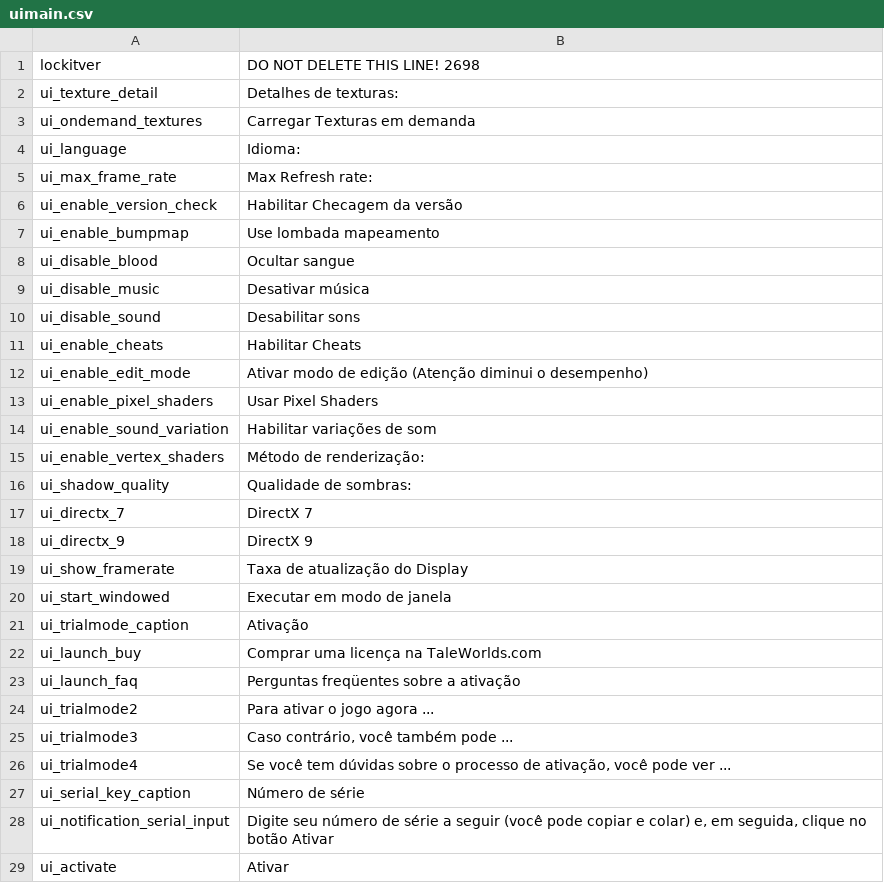
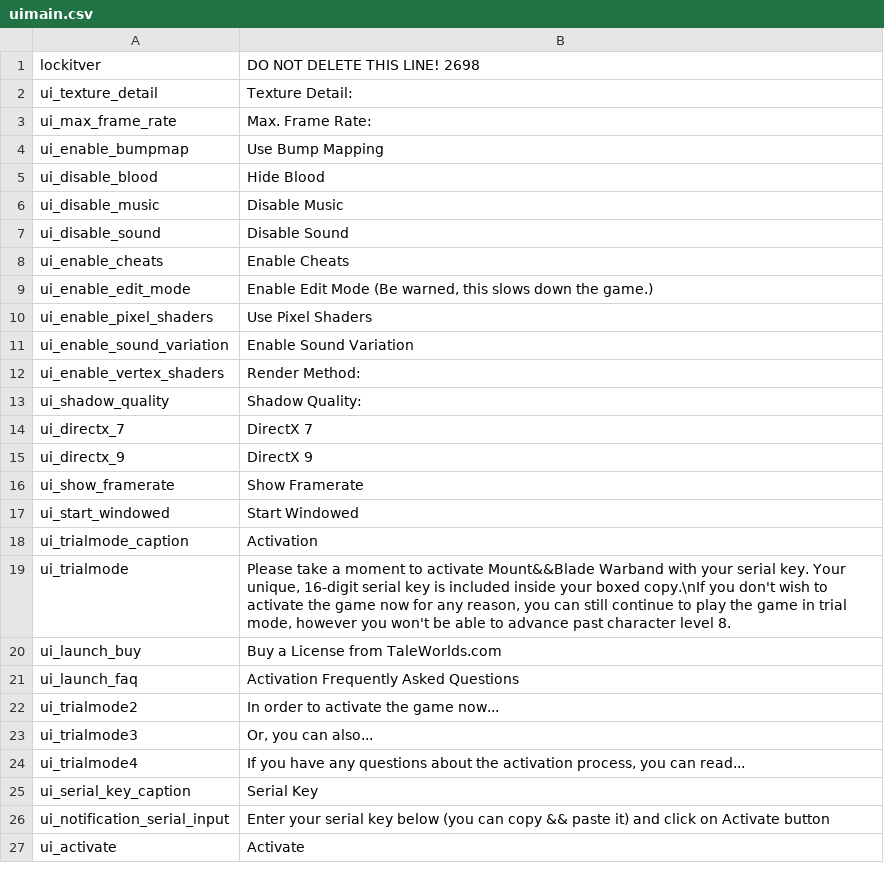
Before and after one commit to Gaboso/TraducaoMountAndBlade, a CSV file: languages/fr/uimain.csv, drawn as a sheet; only a part is shown; the diff covers the shown part only.

Commit message:
Remeção da pasta .idea; Adição de String que estavam faltando nos arquivos ui.csv e uimain.csv

```diff
--- a/languages/fr/uimain.csv
+++ b/languages/fr/uimain.csv
@@ -1,29 +1,27 @@
 lockitver|DO NOT DELETE THIS LINE! 2698
-ui_texture_detail|Detalhes de texturas:
-ui_ondemand_textures|Carregar Texturas em demanda
-ui_language|Idioma:
-ui_max_frame_rate|Max Refresh rate:
-ui_enable_version_check|Habilitar Checagem da versão
-ui_enable_bumpmap|Use lombada mapeamento
-ui_disable_blood|Ocultar sangue
-ui_disable_music|Desativar música
-ui_disable_sound|Desabilitar sons
-ui_enable_cheats|Habilitar Cheats
-ui_enable_edit_mode|Ativar modo de edição (Atenção diminui o desempenho)
-ui_enable_pixel_shaders|Usar Pixel Shaders
-ui_enable_sound_variation|Habilitar variações de som
-ui_enable_vertex_shaders|Método de renderização:
-ui_shadow_quality|Qualidade de sombras:
+ui_texture_detail|Texture Detail:
+ui_max_frame_rate|Max. Frame Rate:
+ui_enable_bumpmap|Use Bump Mapping
+ui_disable_blood|Hide Blood
+ui_disable_music|Disable Music
+ui_disable_sound|Disable Sound
+ui_enable_cheats|Enable Cheats
+ui_enable_edit_mode|Enable Edit Mode (Be warned, this slows down the game.)
+ui_enable_pixel_shaders|Use Pixel Shaders
+ui_enable_sound_variation|Enable Sound Variation
+ui_enable_vertex_shaders|Render Method:
+ui_shadow_quality|Shadow Quality:
 ui_directx_7|DirectX 7
 ui_directx_9|DirectX 9
-ui_show_framerate|Taxa de atualização do Display
-ui_start_windowed|Executar em modo de janela
-ui_trialmode_caption|Ativação
-ui_launch_buy|Comprar uma licença na TaleWorlds.com
-ui_launch_faq|Perguntas freqüentes sobre a ativação
-ui_trialmode2|Para ativar o jogo agora ...
-ui_trialmode3|Caso contrário, você também pode ...
-ui_trialmode4|Se você tem dúvidas sobre o processo de ativação, você pode ver ...
-ui_serial_key_caption|Número de série
-ui_notification_serial_input|Digite seu número de série a seguir (você pode copiar e colar) e, em seguida, clique no botão Ativar
-ui_activate|Ativar
+ui_show_framerate|Show Framerate
+ui_start_windowed|Start Windowed
+ui_trialmode_caption|Activation
+ui_trialmode|Please take a moment to activate Mount&&Blade Warband with your serial key. Your unique, 16-digit serial key is included inside your boxed copy.\nIf you don't wish to activate the game now for any reason, you can still continue to play the game in trial mode, however you won't be able to advance past character level 8.
+ui_launch_buy|Buy a License from TaleWorlds.com
+ui_launch_faq|Activation Frequently Asked Questions
+ui_trialmode2|In order to activate the game now...
+ui_trialmode3|Or, you can also...
+ui_trialmode4|If you have any questions about the activation process, you can read...
+ui_serial_key_caption|Serial Key
+ui_notification_serial_input|Enter your serial key below (you can copy && paste it) and click on Activate button
+ui_activate|Activate
```
Also changed, not shown: 28 added rows, 1 removed row and 51 edited cells elsewhere in this file, languages/fr/ui.csv.
